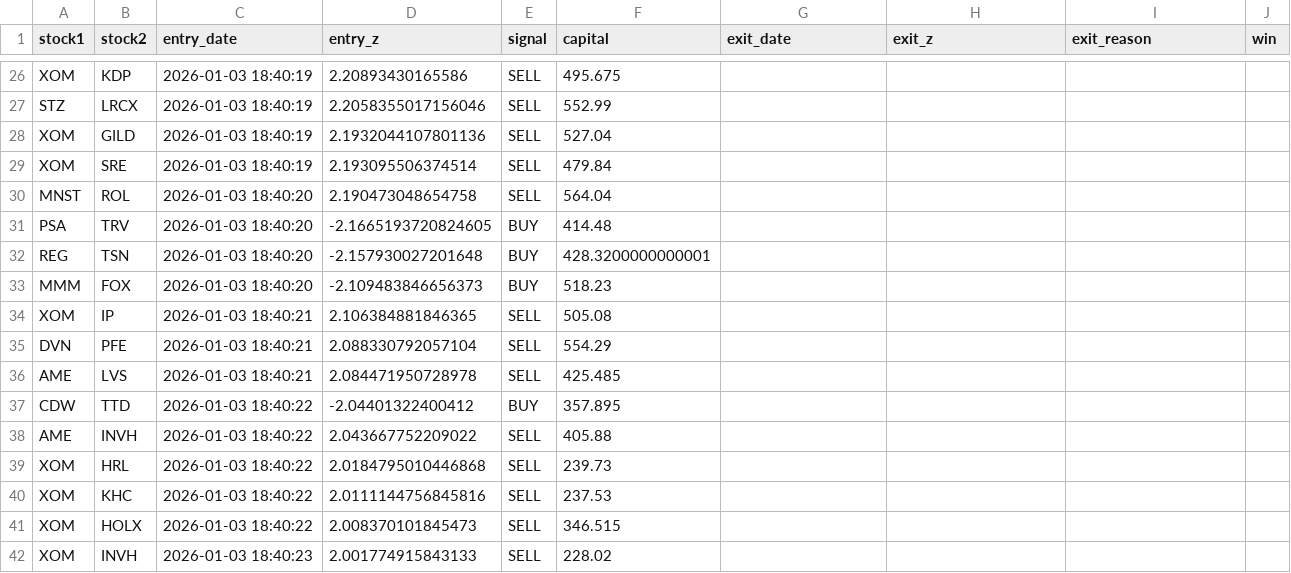
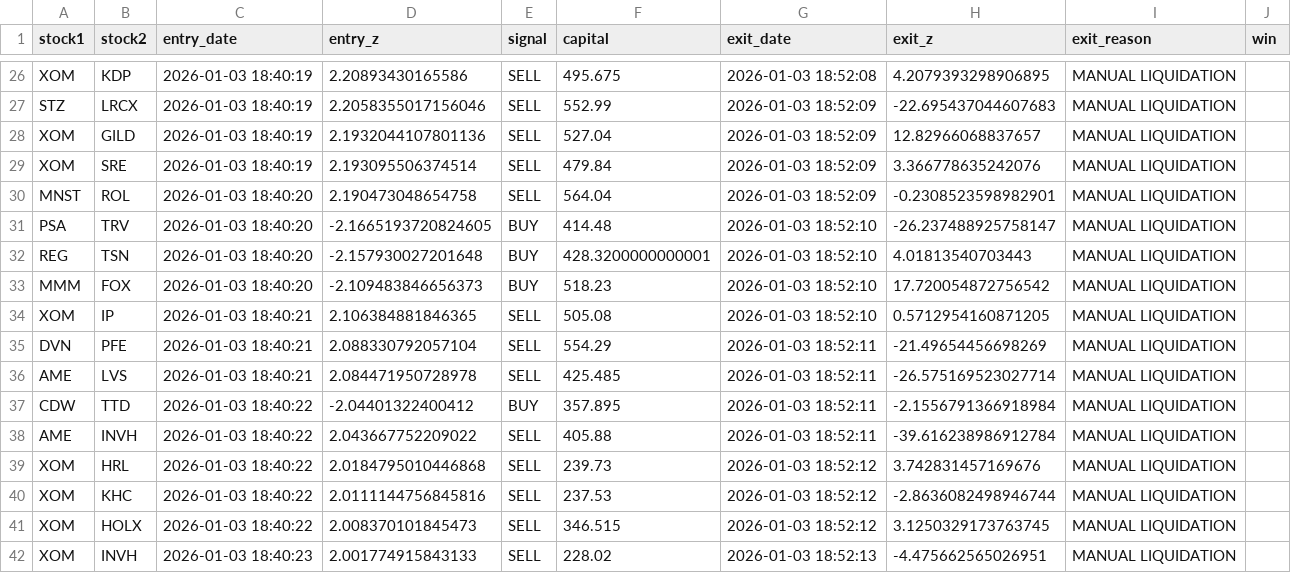
Before and after one commit to m-ichaels/alpaca_live, a CSV file: data/trade_history.csv, drawn as a sheet; only a part is shown, gaps mark what is left out; the diff covers the shown part only; the diff names each change by its address in the sheet, - before the commit and + after, or states it on an @@ line.

```diff
--- a/data/trade_history.csv
+++ b/data/trade_history.csv
-G26 (exit_date): (empty)
+G26 (exit_date): 2026-01-03 18:52:08
-H26 (exit_z): (empty)
+H26 (exit_z): 4.2079393298906895
-I26:I42 (exit_reason): (empty)
+I26:I42 (exit_reason): MANUAL LIQUIDATION
-G27:G30 (exit_date): (empty)
+G27:G30 (exit_date): 2026-01-03 18:52:09
-H27 (exit_z): (empty)
+H27 (exit_z): -22.695437044607683
-H28 (exit_z): (empty)
+H28 (exit_z): 12.82966068837657
-H29 (exit_z): (empty)
+H29 (exit_z): 3.366778635242076
-H30 (exit_z): (empty)
+H30 (exit_z): -0.2308523598982901
-G31:G34 (exit_date): (empty)
+G31:G34 (exit_date): 2026-01-03 18:52:10
-H31 (exit_z): (empty)
+H31 (exit_z): -26.237488925758147
-H32 (exit_z): (empty)
+H32 (exit_z): 4.01813540703443
-H33 (exit_z): (empty)
+H33 (exit_z): 17.720054872756542
-H34 (exit_z): (empty)
+H34 (exit_z): 0.5712954160871205
-G35:G38 (exit_date): (empty)
+G35:G38 (exit_date): 2026-01-03 18:52:11
-H35 (exit_z): (empty)
+H35 (exit_z): -21.49654456698269
-H36 (exit_z): (empty)
+H36 (exit_z): -26.575169523027714
-H37 (exit_z): (empty)
+H37 (exit_z): -2.1556791366918984
-H38 (exit_z): (empty)
+H38 (exit_z): -39.616238986912784
-G39:G41 (exit_date): (empty)
+G39:G41 (exit_date): 2026-01-03 18:52:12
-H39 (exit_z): (empty)
+H39 (exit_z): 3.742831457169676
-H40 (exit_z): (empty)
+H40 (exit_z): -2.8636082498946744
-H41 (exit_z): (empty)
+H41 (exit_z): 3.1250329173763745
-G42 (exit_date): (empty)
+G42 (exit_date): 2026-01-03 18:52:13
-H42 (exit_z): (empty)
+H42 (exit_z): -4.475662565026951
```
Also changed, not shown: 72 edited cells elsewhere in this file, data/open_pairs.csv, 3 other files.
